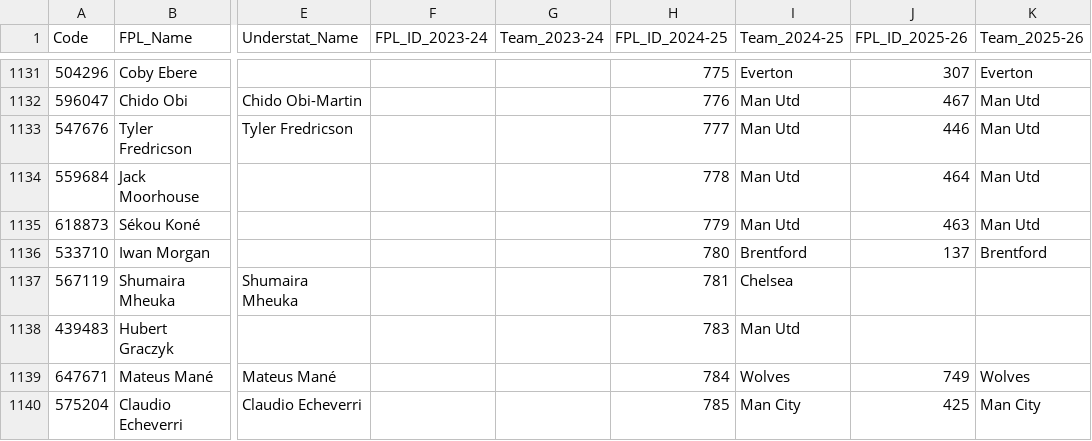
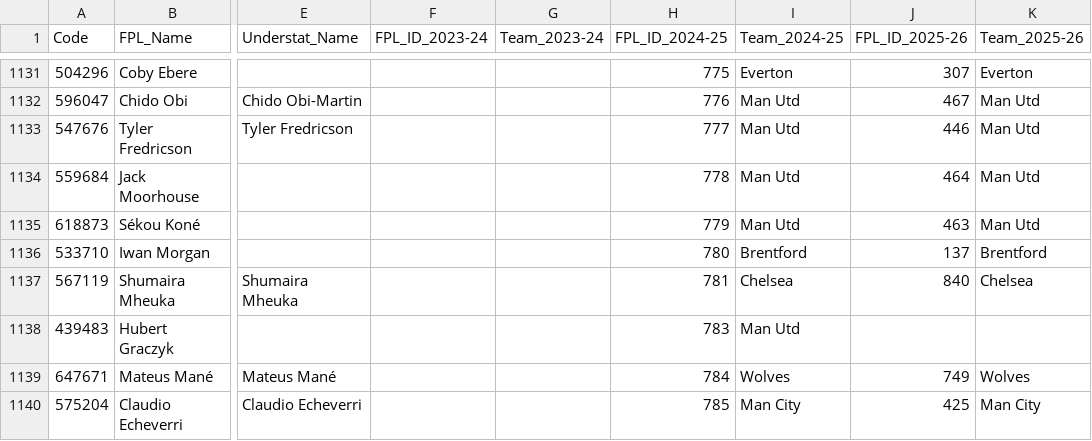
Before and after one commit to Jashior/fpl_code_understat_dict, a CSV file: code_dict.csv, drawn as a sheet; only a part is shown, gaps mark what is left out; the diff names each change by its address in the sheet, - before the commit and + after, or states it on an @@ line.

Commit message:
update dict

```diff
--- a/code_dict.csv
+++ b/code_dict.csv
-J1137 (FPL_ID_2025-26): (empty)
+J1137 (FPL_ID_2025-26): 840
-K1137 (Team_2025-26): (empty)
+K1137 (Team_2025-26): Chelsea
```
